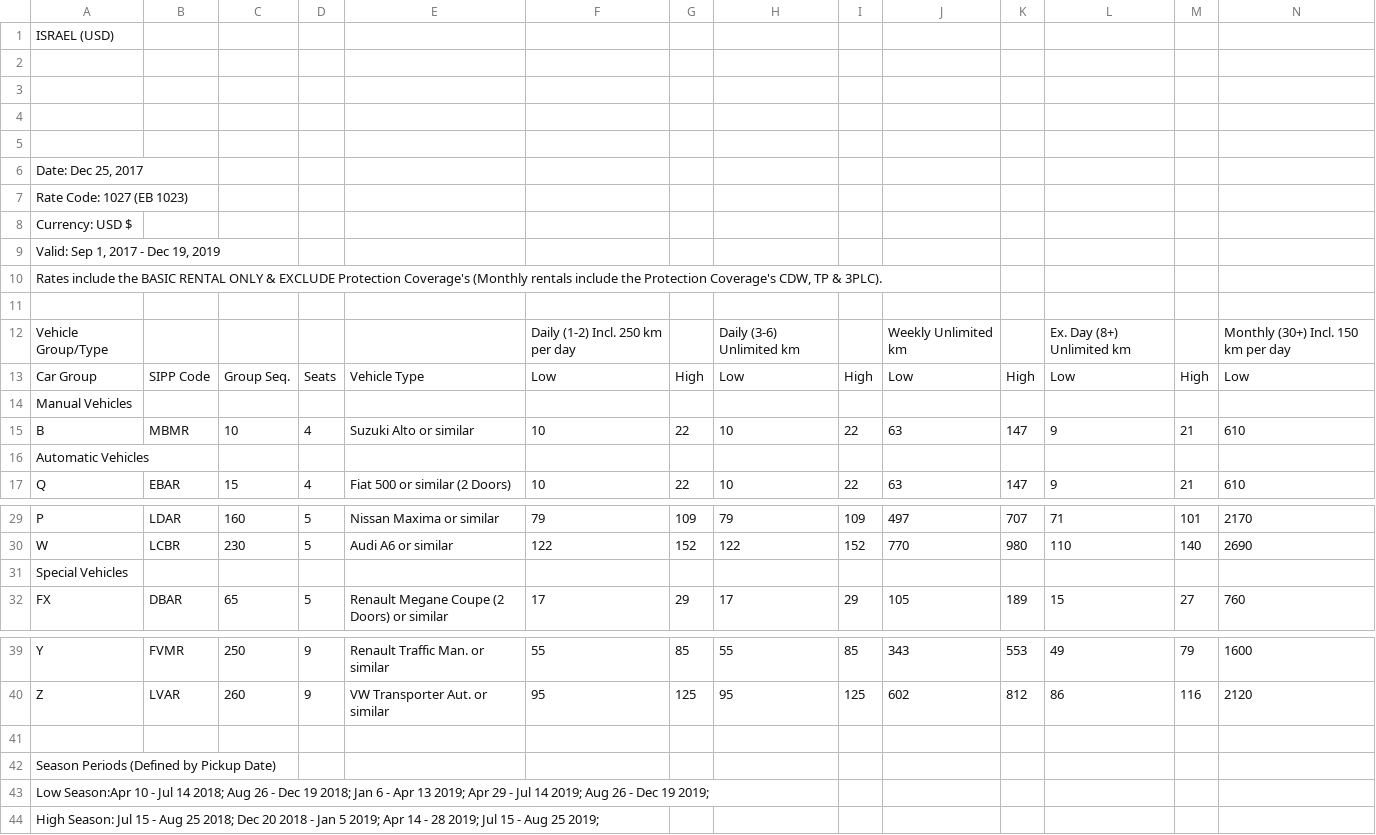
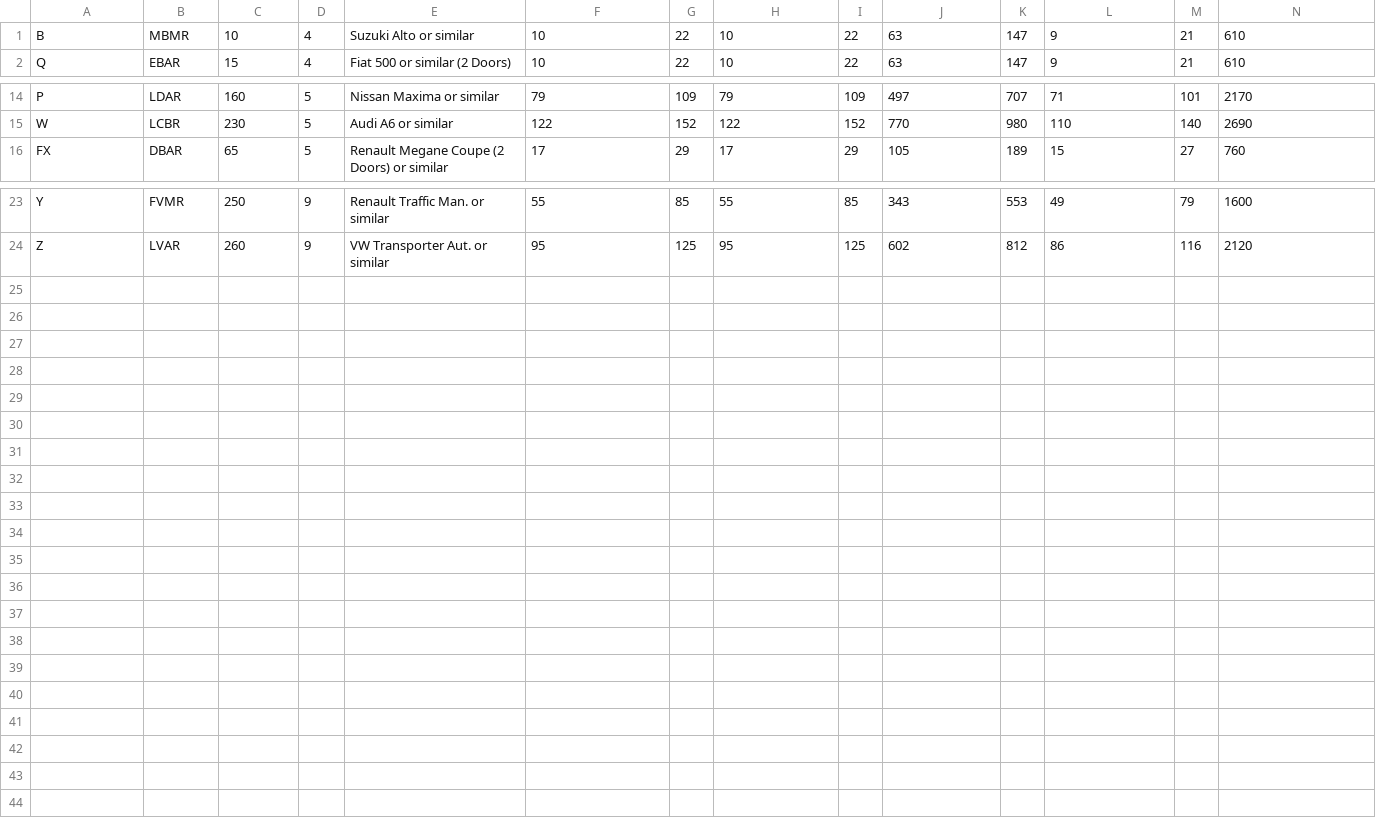
Before and after one commit to olegsher/theauto.info, a CSV file: albar_25.12.2017.csv, drawn as a sheet; only a part is shown, gaps mark what is left out; rows hold the shown columns only; the diff names each change by its address in the sheet, - before the commit and + after, or states it on an @@ line.

```diff
--- a/albar_25.12.2017.csv
+++ b/albar_25.12.2017.csv
-row 1: ISRAEL (USD)
-row 2: (empty)
-row 3: (empty)
-row 4: (empty)
-row 5: (empty)
-row 6: Date: Dec 25, 2017
-row 7: Rate Code: 1027 (EB 1023)
-row 8: Currency: USD $
-row 9: Valid: Sep 1, 2017 - Dec 19, 2019
-row 10: Rates include the BASIC RENTAL ONLY & EXCLUDE Protection Coverage's (Monthly rentals include the Protection Coverage's CDW, TP & 3PLC).
-row 11: (empty)
-row 12: Vehicle Group/Type |  |  |  |  | Daily (1-2) Incl. 250 km per day |  | Daily (3-6) Unlimited km |  | Weekly Unlimited km |  | Ex. Day (8+) Unlimited km |  | Monthly (30+) Incl. 150 km per day
-row 13: Car Group | SIPP Code | Group Seq. | Seats | Vehicle Type | Low | High | Low | High | Low | High | Low | High | Low
-row 14: Manual Vehicles
-row 16: Automatic Vehicles
-row 31: Special Vehicles
-row 41: (empty)
-row 42: Season Periods (Defined by Pickup Date)
-row 43: Low Season:Apr 10 - Jul 14 2018; Aug 26 - Dec 19 2018; Jan 6 - Apr 13 2019; Apr 29 - Jul 14 2019; Aug 26 - Dec 19 2019;
-row 44: High Season: Jul 15 - Aug 25 2018; Dec 20 2018 - Jan 5 2019; Apr 14 - 28 2019; Jul 15 - Aug 25 2019;
```
Also changed, not shown: 2 other files.
